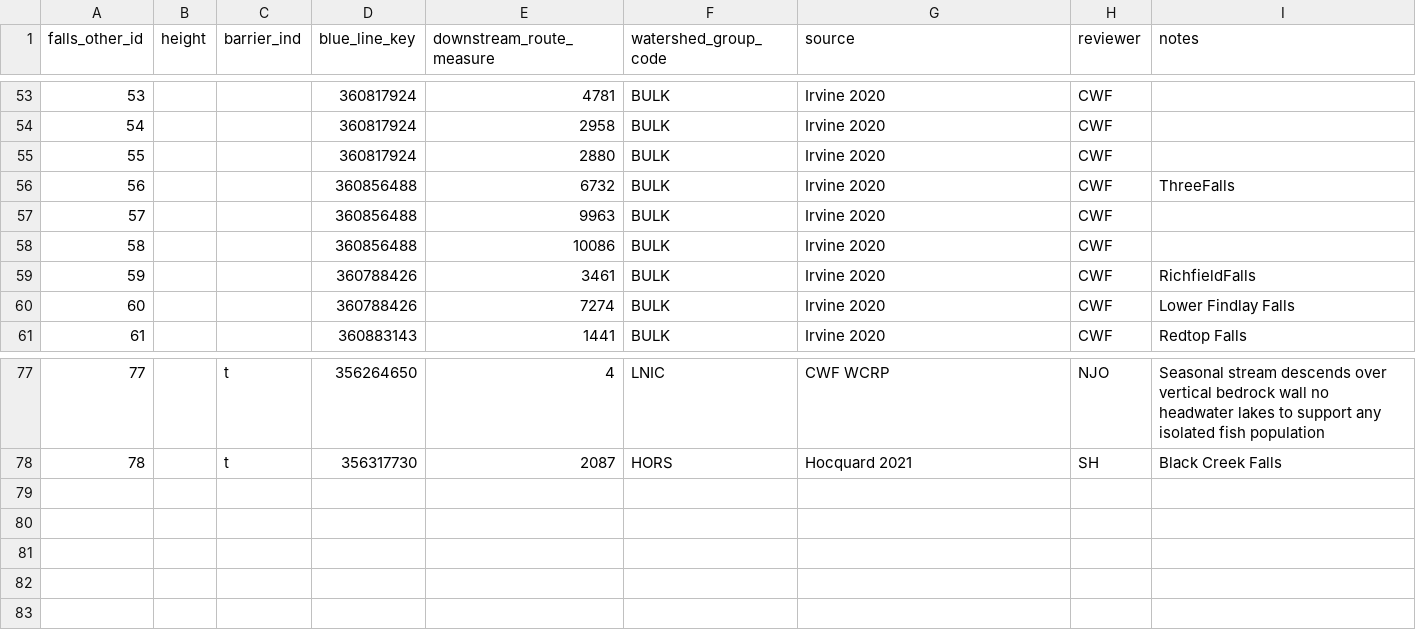
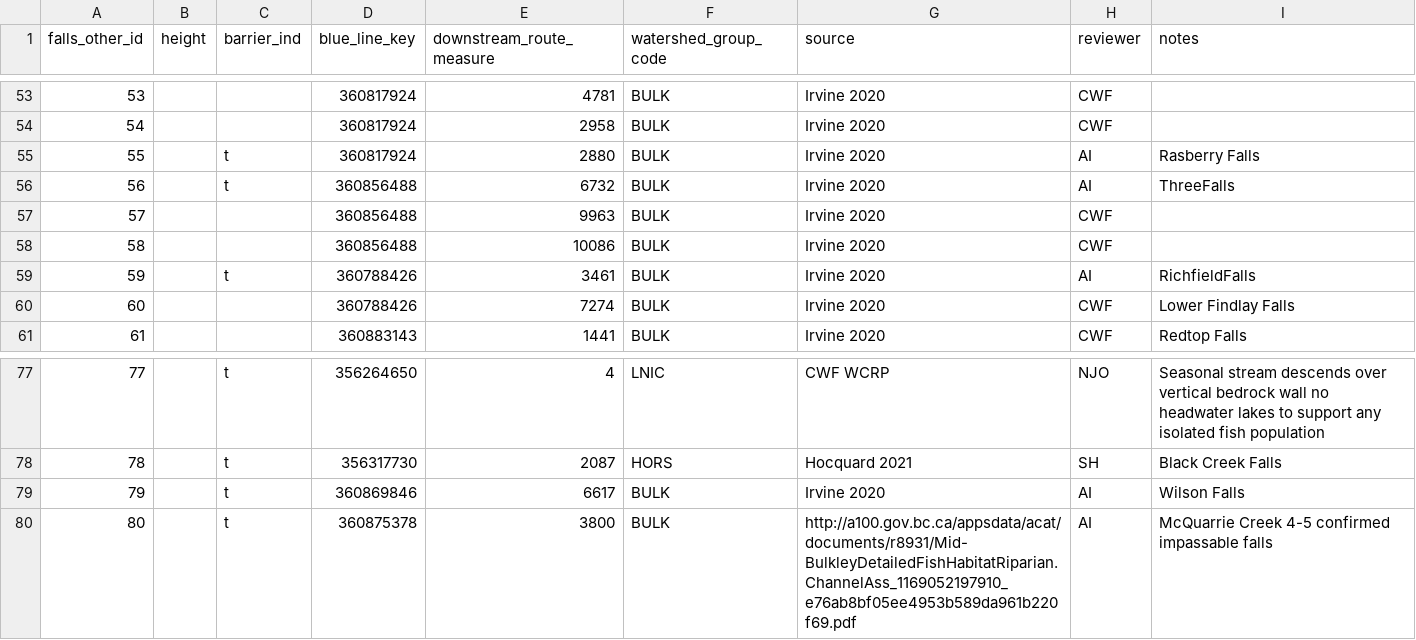
Before and after one commit to smnorris/bcfishpass, a CSV file: 01_prep/05_falls/data/falls_other.csv, drawn as a sheet; only a part is shown, gaps mark what is left out.

Commit message:
Add some of the confirmed falls from Jonathan as well as one from NCFDC 1998 in McQuarrie

```diff
--- a/01_prep/05_falls/data/falls_other.csv
+++ b/01_prep/05_falls/data/falls_other.csv
@@ -54,7 +54,7 @@ falls_other_id,height,barrier_ind,blue_line_key,downstream_route_measure,watersh
 54,,,360817924,2958,BULK,Irvine 2020,CWF,
-55,,,360817924,2880,BULK,Irvine 2020,CWF,
-56,,,360856488,6732,BULK,Irvine 2020,CWF,ThreeFalls
+55,,t,360817924,2880,BULK,Irvine 2020,AI,Rasberry Falls
+56,,t,360856488,6732,BULK,Irvine 2020,AI,ThreeFalls
 57,,,360856488,9963,BULK,Irvine 2020,CWF,
 58,,,360856488,10086,BULK,Irvine 2020,CWF,
-59,,,360788426,3461,BULK,Irvine 2020,CWF,RichfieldFalls
+59,,t,360788426,3461,BULK,Irvine 2020,AI,RichfieldFalls
 60,,,360788426,7274,BULK,Irvine 2020,CWF,Lower Findlay Falls
@@ -78 +78,3 @@ falls_other_id,height,barrier_ind,blue_line_key,downstream_route_measure,watersh
 78,,t,356317730,2087,HORS,Hocquard 2021,SH,Black Creek Falls
+79,,t,360869846,6617,BULK,Irvine 2020,AI,Wilson Falls
+80,,t,360875378,3800,BULK,http://a100.gov.bc.ca/appsdata/acat/documents/r8931/Mid-BulkleyDetailedFishHabitatRiparian.ChannelAss_1169052197910_e76ab8bf05ee4953b589da961b220f69.pdf,AI,McQuarrie Creek 4-5 confirmed impassable falls
```
